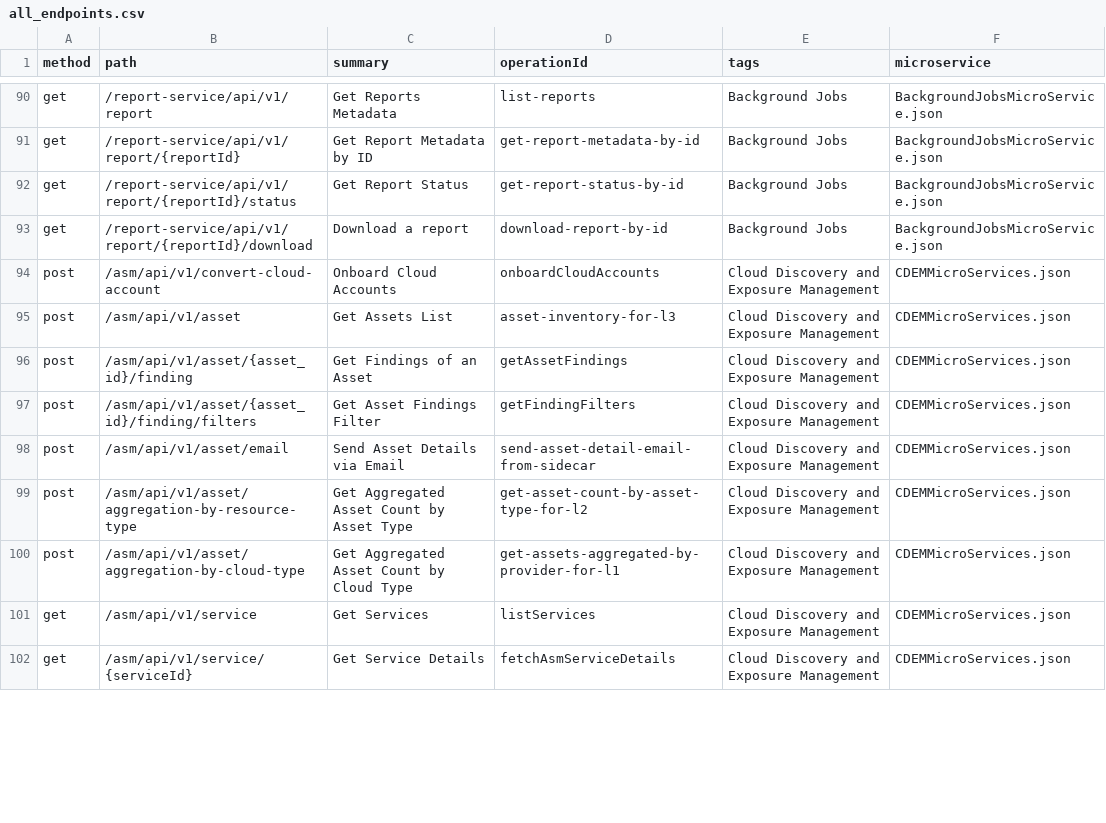
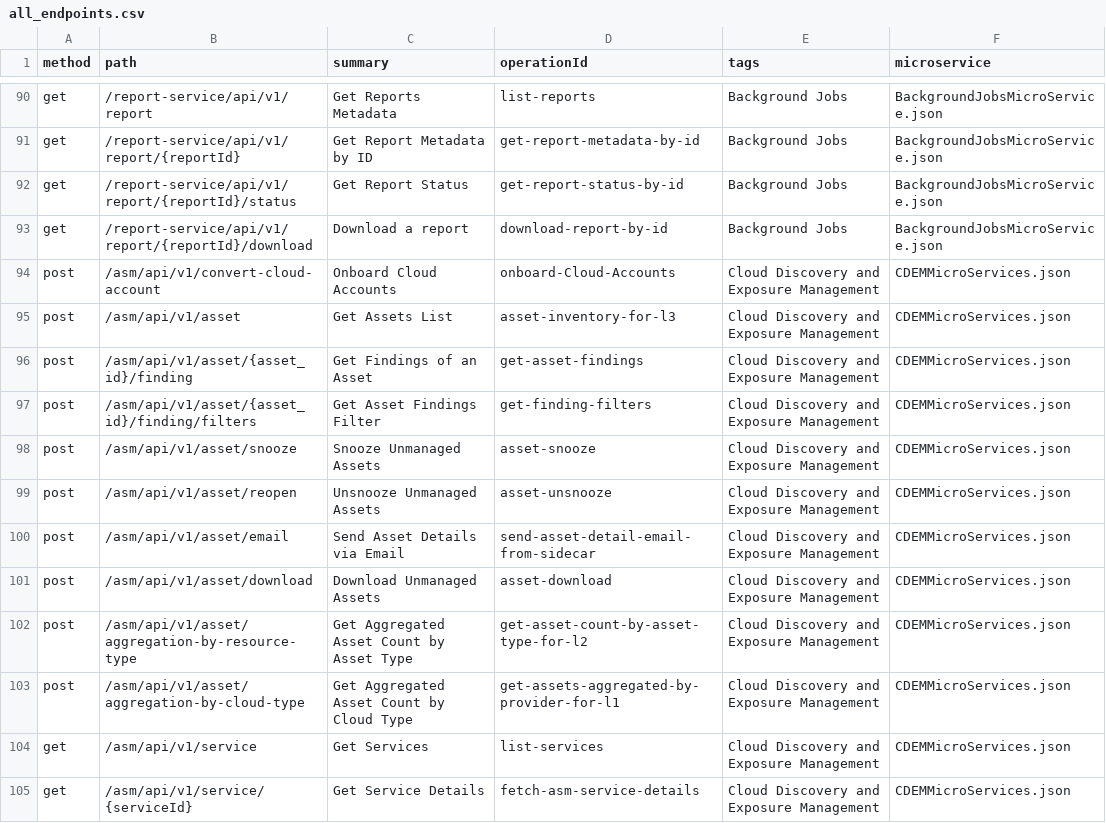
Before and after one commit to PaloAltoNetworks/pan.dev, a CSV file: openapi-specs/cspm/consolidated_spec/all_endpoints.csv, drawn as a sheet; only a part is shown, gaps mark what is left out; the diff covers the shown part only.

```diff
--- a/openapi-specs/cspm/consolidated_spec/all_endpoints.csv
+++ b/openapi-specs/cspm/consolidated_spec/all_endpoints.csv
@@ -93,10 +93,13 @@
 "get","/report-service/api/v1/report/{reportId}/download","Download a report","download-report-by-id","Background Jobs","BackgroundJobsMicroService.json"
-"post","/asm/api/v1/convert-cloud-account","Onboard Cloud Accounts","onboardCloudAccounts","Cloud Discovery and Exposure Management","CDEMMicroServices.json"
+"post","/asm/api/v1/convert-cloud-account","Onboard Cloud Accounts","onboard-Cloud-Accounts","Cloud Discovery and Exposure Management","CDEMMicroServices.json"
 "post","/asm/api/v1/asset","Get Assets List","asset-inventory-for-l3","Cloud Discovery and Exposure Management","CDEMMicroServices.json"
-"post","/asm/api/v1/asset/{asset_id}/finding","Get Findings of an Asset ","getAssetFindings","Cloud Discovery and Exposure Management","CDEMMicroServices.json"
-"post","/asm/api/v1/asset/{asset_id}/finding/filters","Get Asset Findings Filter","getFindingFilters","Cloud Discovery and Exposure Management","CDEMMicroServices.json"
+"post","/asm/api/v1/asset/{asset_id}/finding","Get Findings of an Asset ","get-asset-findings","Cloud Discovery and Exposure Management","CDEMMicroServices.json"
+"post","/asm/api/v1/asset/{asset_id}/finding/filters","Get Asset Findings Filter","get-finding-filters","Cloud Discovery and Exposure Management","CDEMMicroServices.json"
+"post","/asm/api/v1/asset/snooze","Snooze Unmanaged Assets","asset-snooze","Cloud Discovery and Exposure Management","CDEMMicroServices.json"
+"post","/asm/api/v1/asset/reopen","Unsnooze Unmanaged Assets","asset-unsnooze","Cloud Discovery and Exposure Management","CDEMMicroServices.json"
 "post","/asm/api/v1/asset/email","Send Asset Details via Email","send-asset-detail-email-from-sidecar","Cloud Discovery and Exposure Management","CDEMMicroServices.json"
+"post","/asm/api/v1/asset/download","Download Unmanaged Assets","asset-download","Cloud Discovery and Exposure Management","CDEMMicroServices.json"
 "post","/asm/api/v1/asset/aggregation-by-resource-type","Get Aggregated Asset Count by Asset Type","get-asset-count-by-asset-type-for-l2","Cloud Discovery and Exposure Management","CDEMMicroServices.json"
 "post","/asm/api/v1/asset/aggregation-by-cloud-type","Get Aggregated Asset Count by Cloud Type","get-assets-aggregated-by-provider-for-l1","Cloud Discovery and Exposure Management","CDEMMicroServices.json"
-"get","/asm/api/v1/service","Get Services","listServices","Cloud Discovery and Exposure Management","CDEMMicroServices.json"
-"get","/asm/api/v1/service/{serviceId}","Get Service Details","fetchAsmServiceDetails","Cloud Discovery and Exposure Management","CDEMMicroServices.json"
+"get","/asm/api/v1/service","Get Services","list-services","Cloud Discovery and Exposure Management","CDEMMicroServices.json"
+"get","/asm/api/v1/service/{serviceId}","Get Service Details","fetch-asm-service-details","Cloud Discovery and Exposure Management","CDEMMicroServices.json"
```
Also changed, not shown: 3 added rows, 4 moved rows and 11 edited cells elsewhere in this file, 12 other files.
